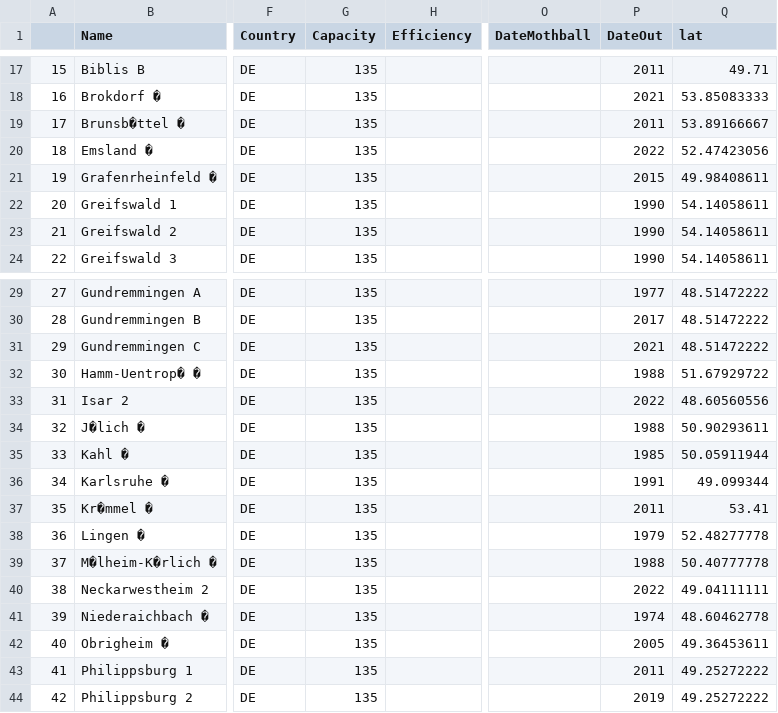
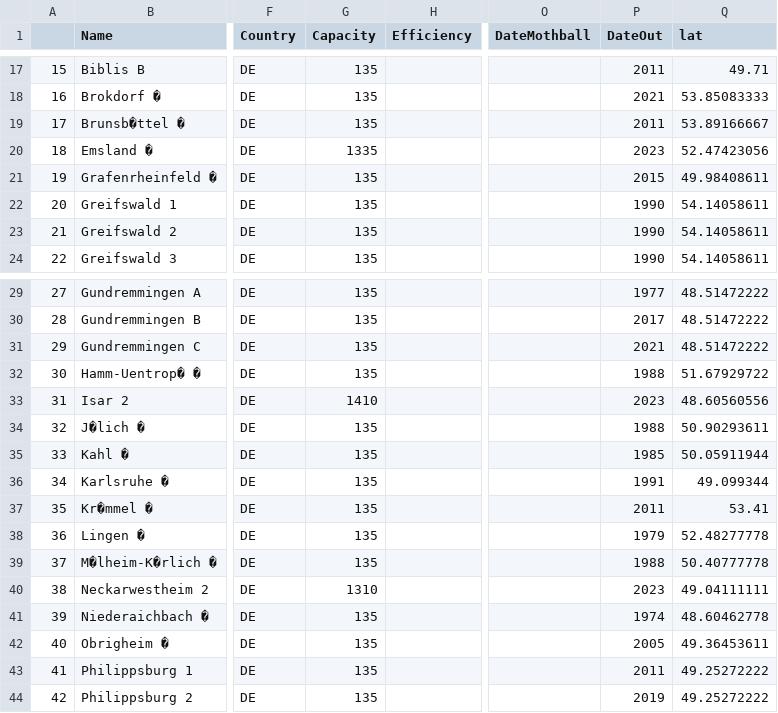
Before and after one commit to open-energy-transition/Ember-Flexibility-Study, a CSV file: data/custom_powerplants.csv, drawn as a sheet; only a part is shown, gaps mark what is left out; the diff names each change by its address in the sheet, - before the commit and + after, or states it on an @@ line.

Commit message:
reapply nuclear changed deleted in prior commit

```diff
--- a/data/custom_powerplants.csv
+++ b/data/custom_powerplants.csv
-G20 (Capacity): 135
+G20 (Capacity): 1335
-P20 (DateOut): 2022
+P20 (DateOut): 2023
-G33 (Capacity): 135
+G33 (Capacity): 1410
-P33 (DateOut): 2022
+P33 (DateOut): 2023
-G40 (Capacity): 135
+G40 (Capacity): 1310
-P40 (DateOut): 2022
+P40 (DateOut): 2023
```
